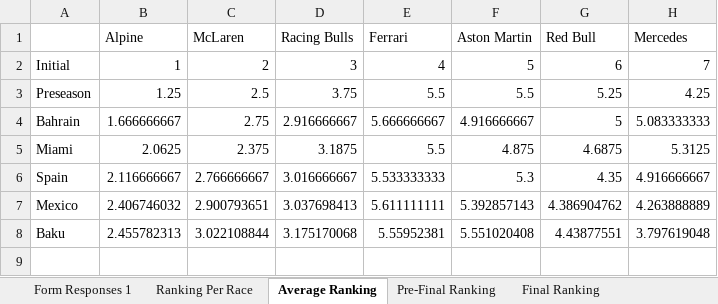
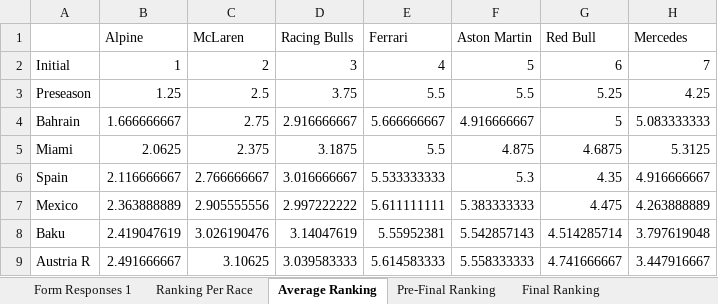
Before and after one commit to PKnowlez/TheAlternativeF1, an Excel workbook: The Alternative F1 Season 4 Power Rankings (Responses).xlsx, sheet Average Ranking, drawn as a sheet; values as stored, in another font and other column widths than the file's, no borders; charts and pictures not drawn; the diff names each change by its address in the sheet, - before the commit and + after, or states it on an @@ line.

Commit message:
power rankings austria r

```diff
--- a/The Alternative F1 Season 4 Power Rankings (Responses).xlsx (sheet Average Ranking)
+++ b/The Alternative F1 Season 4 Power Rankings (Responses).xlsx (sheet Average Ranking)
-B7 (Alpine): 2.406746032
+B7 (Alpine): 2.363888889
-C7 (McLaren): 2.900793651
+C7 (McLaren): 2.905555556
-D7 (Racing Bulls): 3.037698413
+D7 (Racing Bulls): 2.997222222
-F7 (Aston Martin): 5.392857143
+F7 (Aston Martin): 5.383333333
-G7 (Red Bull): 4.386904762
+G7 (Red Bull): 4.475
-B8 (Alpine): 2.455782313
+B8 (Alpine): 2.419047619
-C8 (McLaren): 3.022108844
+C8 (McLaren): 3.026190476
-D8 (Racing Bulls): 3.175170068
+D8 (Racing Bulls): 3.14047619
-F8 (Aston Martin): 5.551020408
+F8 (Aston Martin): 5.542857143
-G8 (Red Bull): 4.43877551
+G8 (Red Bull): 4.514285714
+row 9: Austria R | 2.491666667 | 3.10625 | 3.039583333 | 5.614583333 | 5.558333333 | 4.741666667 | 3.447916667
```
Also changed, not shown: sheet Form Responses 1, sheet Pre-Final Ranking, sheet Ranking Per Race, sheet Final Ranking, formulas that keep their value, 2 other files.
